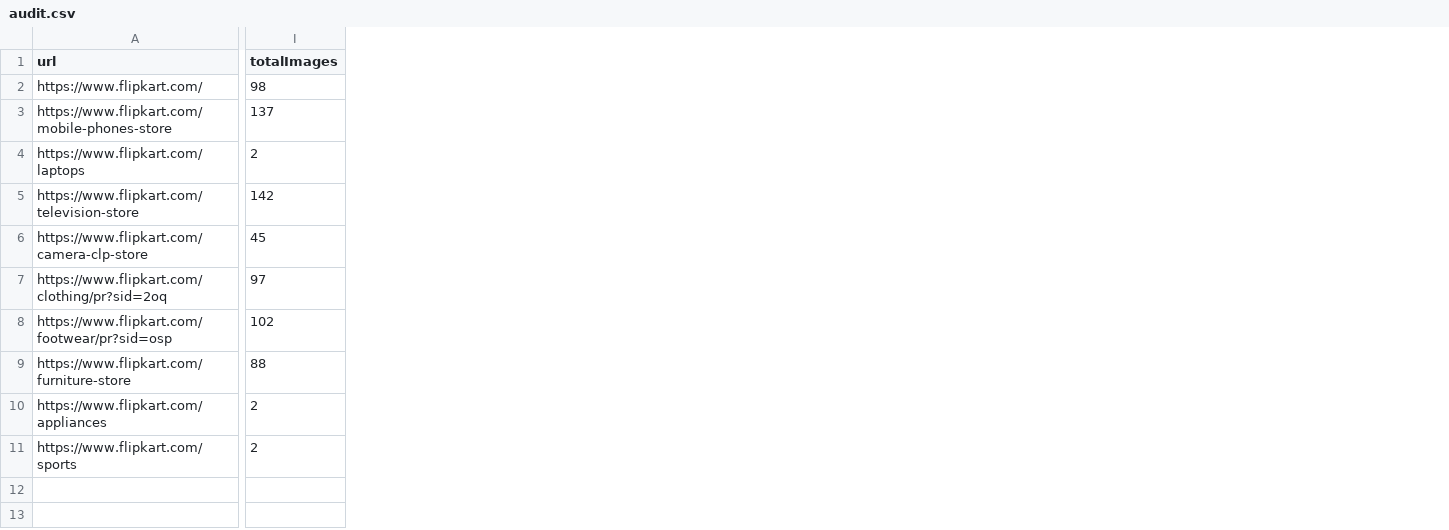
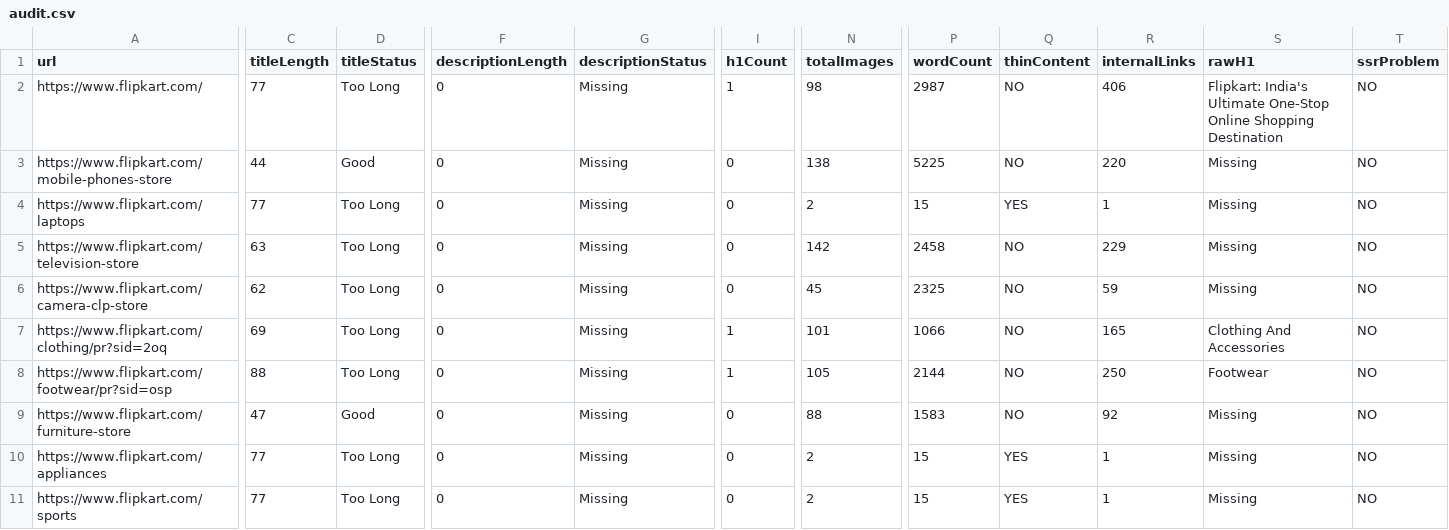
Before and after one commit to vikram462003/seo-engineering-portfolio, a CSV file: audit.csv, drawn as a sheet; only a part is shown, gaps mark what is left out; addresses are those after the commit; the diff covers the shown part only; the diff names each change by its address in the sheet, - before the commit and + after, or states it on an @@ line.

Commit message:
phase 2 complete - 20 data points including title length, word count, internal links

```diff
--- a/audit.csv
+++ b/audit.csv
+column C (titleLength), rows 2-11: 77 | 44 | 77 | 63 | 62 | 69 | 88 | 47 | 77 | 77
+column D (titleStatus), rows 2-11: Too Long | Good | Too Long | Too Long | Too Long | Too Long | Too Long | Good | Too Long | Too Long
+column F (descriptionLength), rows 2-11: all 0
+column G (descriptionStatus), rows 2-11: all Missing
+column I (h1Count), rows 2-11: 1 | 0 | 0 | 0 | 0 | 1 | 1 | 0 | 0 | 0
+column P (wordCount), rows 2-11: 2987 | 5225 | 15 | 2458 | 2325 | 1066 | 2144 | 1583 | 15 | 15
+column Q (thinContent), rows 2-11: NO | NO | YES | NO | NO | NO | NO | NO | YES | YES
+column R (internalLinks), rows 2-11: 406 | 220 | 1 | 229 | 59 | 165 | 250 | 92 | 1 | 1
+column S (rawH1), rows 2-11: Flipkart: India's Ultimate One-Stop Online Shopping Destination | Missing | Missing | Missing | Missing | Clothing And Accessories | Footwear | Missing | Missing | Missing
+column T (ssrProblem), rows 2-11: all NO
-N3 (totalImages): 137
+N3 (totalImages): 138
-N7 (totalImages): 97
+N7 (totalImages): 101
-N8 (totalImages): 102
+N8 (totalImages): 105
```
Also changed, not shown: 3 edited cells elsewhere in this file, 1 other file.
